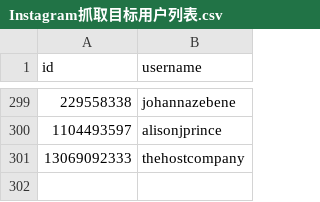
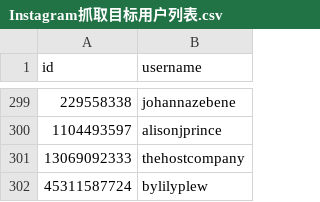
Before and after one commit to osueuio/instagram_scraper_submit, a CSV file: Documents/instagram_scraper_service/Instagram抓取目标用户列表.csv, drawn as a sheet; only a part is shown, gaps mark what is left out.

Commit message:
Update Instagram抓取目标用户列表.csv

```diff
--- a/Documents/instagram_scraper_service/Instagram抓取目标用户列表.csv
+++ b/Documents/instagram_scraper_service/Instagram抓取目标用户列表.csv
@@ -301 +301,2 @@ id,username
 13069092333,thehostcompany
+45311587724,bylilyplew
```
